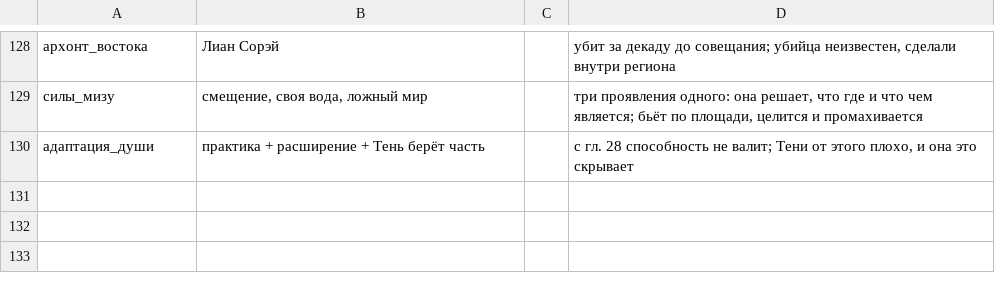
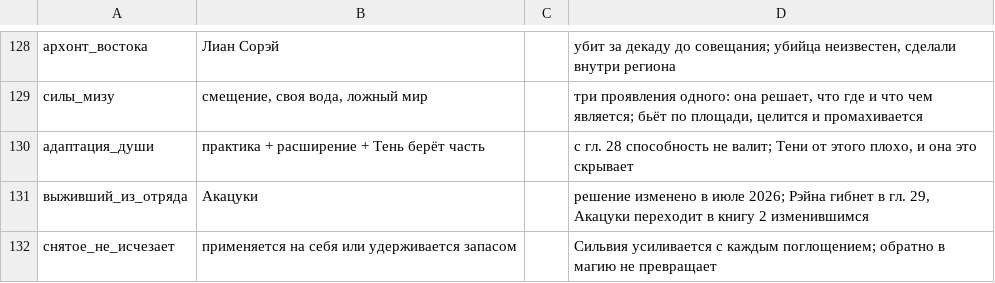
Before and after one commit to ovococjsjs-gif/shardsoftheabyss, a TSV file: 01-canon/FACTS.tsv, drawn as a sheet; only a part is shown, gaps mark what is left out; the diff names each change by its address in the sheet, - before the commit and + after, or states it on an @@ line.

Commit message:
Канон: снятое не исчезает (усиление с каждым поглощением, обязательные следы умений), выживший из отряда изменён на Акацуки
Co-authored-by: arena-agent <297053741+arena-agent@users.noreply.github.com>

```diff
--- a/01-canon/FACTS.tsv
+++ b/01-canon/FACTS.tsv
+row 131: выживший_из_отряда | Акацуки |  | решение изменено в июле 2026; Рэйна гибнет в гл. 29, Акацуки переходит в книгу 2 изменившимся
+row 132: снятое_не_исчезает | применяется на себя или удерживается запасом |  | Сильвия усиливается с каждым поглощением; обратно в магию не превращает
```
Also changed, not shown: 3 other files.
